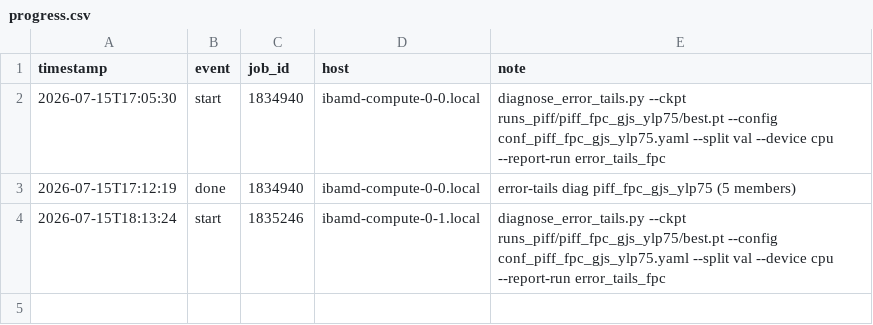
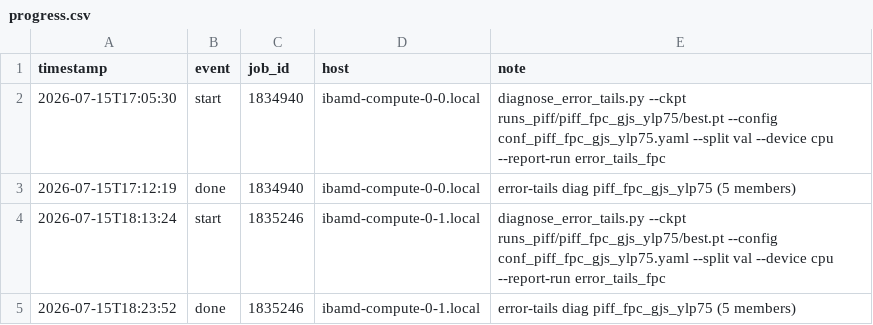
Before and after one commit to sanaamouzahir/qg-closure, a CSV file: reports/error_tails_fpc/progress.csv, drawn as a sheet; the diff names each change by its address in the sheet, - before the commit and + after, or states it on an @@ line.

Commit message:
[cluster][digest] error_tails_fpc done (1835246)

```diff
--- a/reports/error_tails_fpc/progress.csv
+++ b/reports/error_tails_fpc/progress.csv
+row 5: 2026-07-15T18:23:52 | done | 1835246 | ibamd-compute-0-1.local | error-tails diag piff_fpc_gjs_ylp75 (5 members)
```
Also changed, not shown: reports/error_tails_fpc/summary_all_members.csv, 2 other files.
